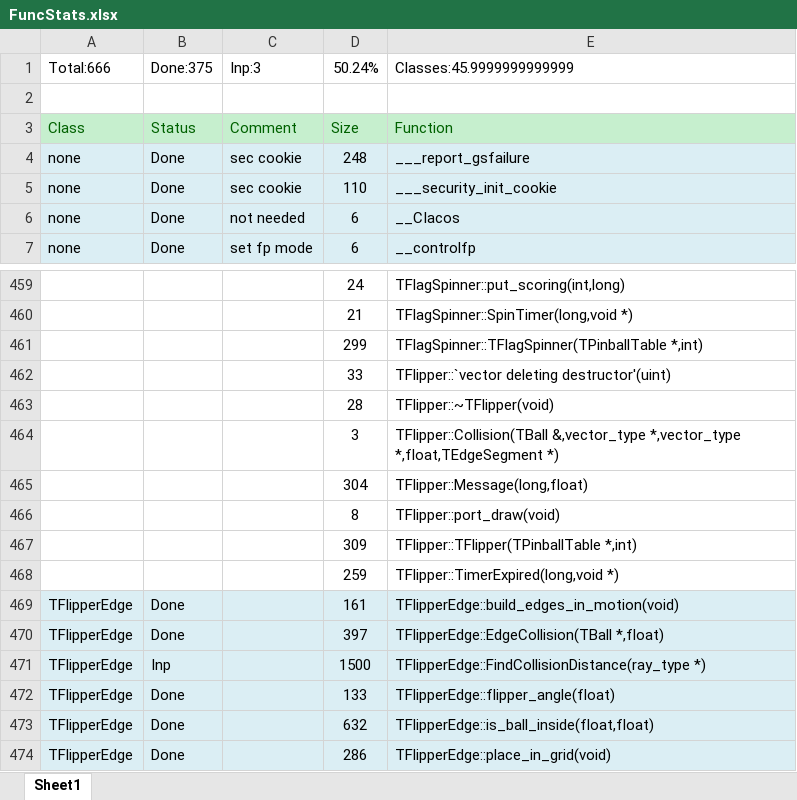
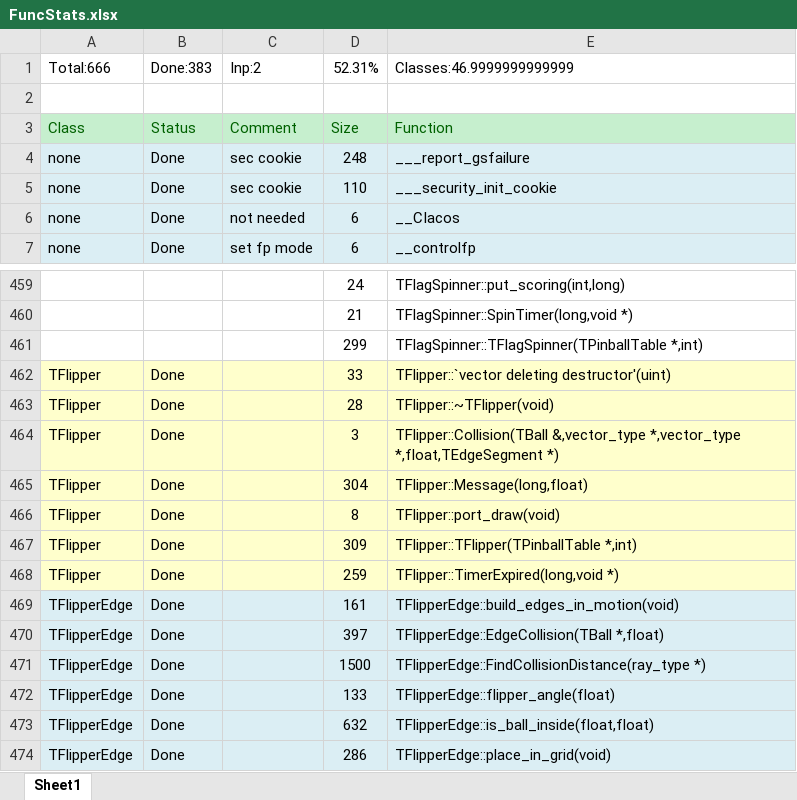
Before and after one commit to k4zmu2a/SpaceCadetPinball, an Excel workbook: Doc/FuncStats.xlsx, sheet Sheet1, drawn as a sheet; only a part is shown, gaps mark what is left out; values as stored, in another font and other column widths than the file's, no borders; conditional formats not drawn; the diff names each change by its address in the sheet, - before the commit and + after, or states it on an @@ line.

Commit message:
TFlipper, TFlipperEdge ready.

```diff
--- a/Doc/FuncStats.xlsx (sheet Sheet1)
+++ b/Doc/FuncStats.xlsx (sheet Sheet1)
-B1: Done:375
+B1: Done:383
-C1: Inp:3
+C1: Inp:2
-D1: 50.24%
+D1: 52.31%
-E1: Classes:45.9999999999999
+E1: Classes:46.9999999999999
-A462:A468: (empty)
+A462:A468: TFlipper
-A462:E468 fill: none
+A462:E468 fill: #FFFFCC
-B462:B468: (empty)
+B462:B468: Done
-B471: Inp
+B471: Done
```
Also changed, not shown: 7 other files.
